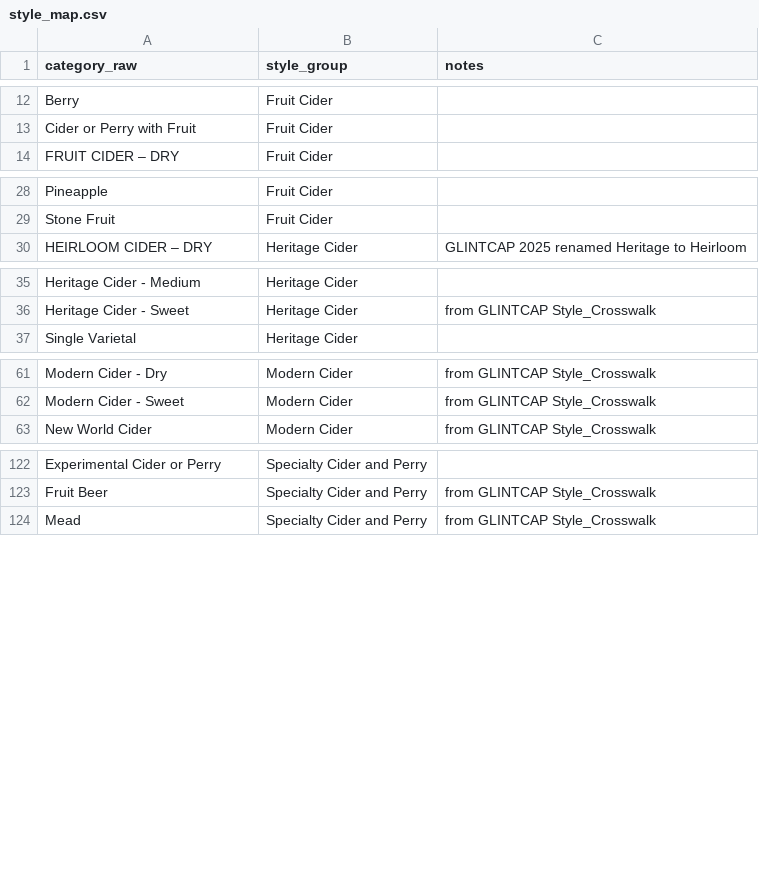
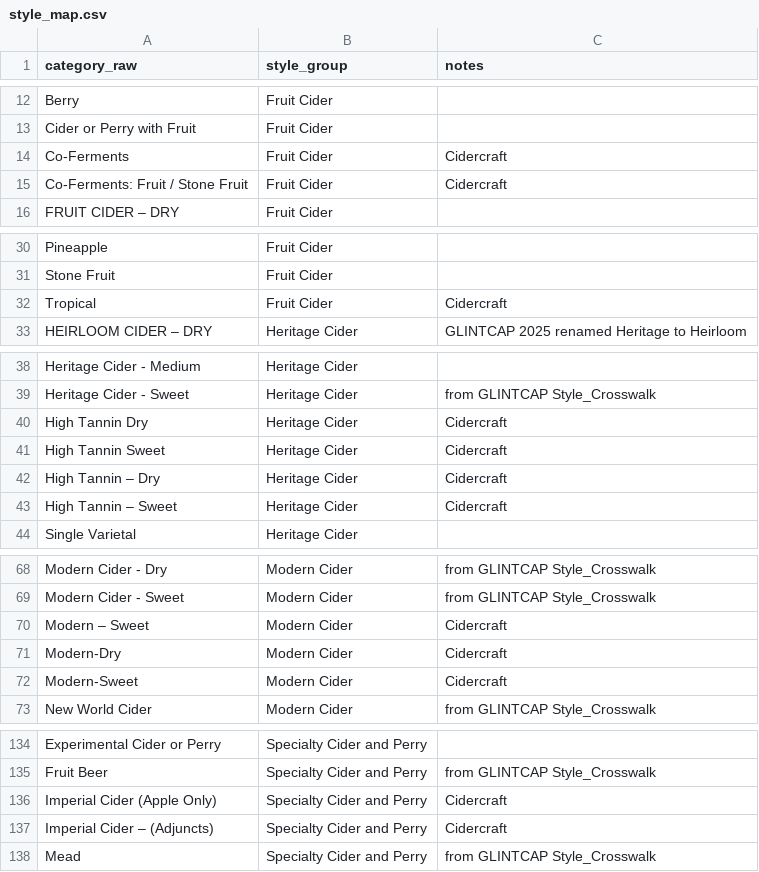
Before and after one commit to ericallanwest/cider-competitions, a CSV file: crosswalks/style_map.csv, drawn as a sheet; only a part is shown, gaps mark what is left out; the diff covers the shown part only.

```diff
--- a/crosswalks/style_map.csv
+++ b/crosswalks/style_map.csv
@@ -13,2 +13,4 @@ Berry,Fruit Cider,
 Cider or Perry with Fruit,Fruit Cider,
+Co-Ferments,Fruit Cider,Cidercraft
+Co-Ferments: Fruit / Stone Fruit,Fruit Cider,Cidercraft
 FRUIT CIDER – DRY,Fruit Cider,
@@ -29,2 +31,3 @@ Pineapple,Fruit Cider,
 Stone Fruit,Fruit Cider,
+Tropical,Fruit Cider,Cidercraft
 HEIRLOOM CIDER – DRY,Heritage Cider,GLINTCAP 2025 renamed Heritage to Heirloom
@@ -36,2 +39,6 @@ Heritage Cider - Medium,Heritage Cider,
 Heritage Cider - Sweet,Heritage Cider,from GLINTCAP Style_Crosswalk
+High Tannin Dry,Heritage Cider,Cidercraft
+High Tannin Sweet,Heritage Cider,Cidercraft
+High Tannin – Dry,Heritage Cider,Cidercraft
+High Tannin – Sweet,Heritage Cider,Cidercraft
 Single Varietal,Heritage Cider,
@@ -62,2 +69,5 @@ Modern Cider - Dry,Modern Cider,from GLINTCAP Style_Crosswalk
 Modern Cider - Sweet,Modern Cider,from GLINTCAP Style_Crosswalk
+Modern – Sweet,Modern Cider,Cidercraft
+Modern-Dry,Modern Cider,Cidercraft
+Modern-Sweet,Modern Cider,Cidercraft
 New World Cider,Modern Cider,from GLINTCAP Style_Crosswalk
@@ -123,2 +135,4 @@ Experimental Cider or Perry,Specialty Cider and Perry,
 Fruit Beer,Specialty Cider and Perry,from GLINTCAP Style_Crosswalk
+Imperial Cider (Apple Only),Specialty Cider and Perry,Cidercraft
+Imperial Cider – (Adjuncts),Specialty Cider and Perry,Cidercraft
 Mead,Specialty Cider and Perry,from GLINTCAP Style_Crosswalk
```
Also changed, not shown: 2 added rows elsewhere in this file, config/parsed_sources.csv, data/out/producers.csv, 24 other files.
